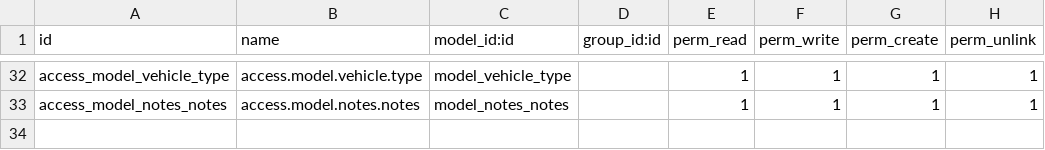
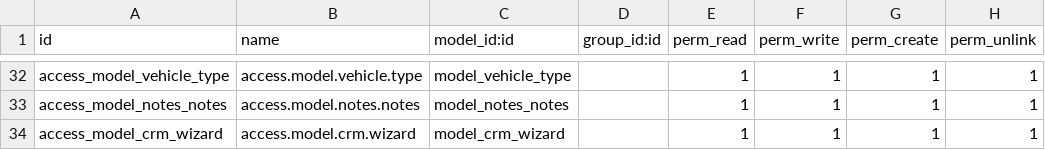
Before and after one commit to MSaafan94/travel15, a CSV file: sales_extra_fields/security/ir.model.access.csv, drawn as a sheet; only a part is shown, gaps mark what is left out.

```diff
--- a/sales_extra_fields/security/ir.model.access.csv
+++ b/sales_extra_fields/security/ir.model.access.csv
@@ -33 +33,2 @@ access_model_vehicle_type,access.model.vehicle.type,model_vehicle_type,,1,1,1,1
 access_model_notes_notes,access.model.notes.notes,model_notes_notes,,1,1,1,1
+access_model_crm_wizard,access.model.crm.wizard,model_crm_wizard,,1,1,1,1
```
Also changed, not shown: 28 other files.
